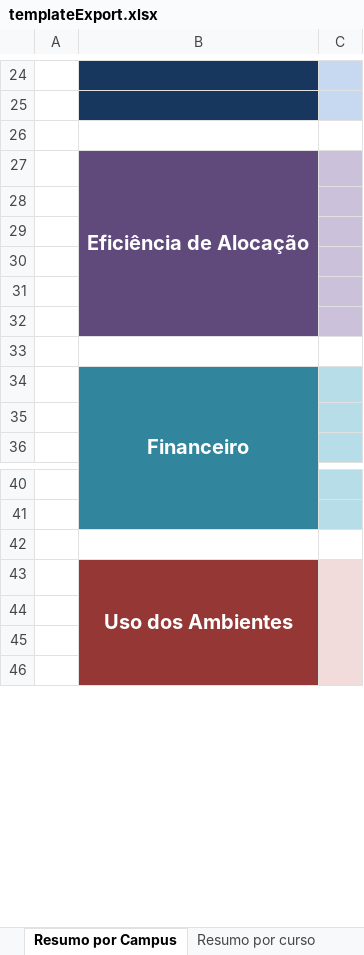
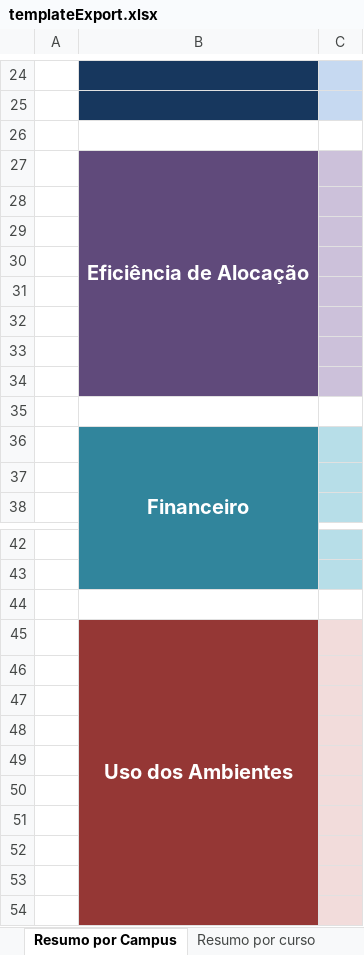
Before and after one commit to VillzVic/Trieda, an Excel workbook: code/client/web/src/main/resources/templateExport.xlsx, sheet Resumo por Campus, drawn as a sheet; only a part is shown, gaps mark what is left out; values as stored, in another font and other column widths than the file's, no borders; charts and pictures not drawn; removed rows and columns are numbered as before the commit, all else as after; the diff names each change by its address in the sheet, - before the commit and + after, or states it on an @@ line.

```diff
--- a/code/client/web/src/main/resources/templateExport.xlsx (sheet Resumo por Campus)
+++ b/code/client/web/src/main/resources/templateExport.xlsx (sheet Resumo por Campus)
-B27:B32 merged
+B27:B34 merged
-B33 fill: none
+B33 fill: #604A7B
-C33 fill: none
+C33 fill: #CCC1DA
+row 34: (empty)
+row 35: (empty)
+row 46: (empty)
+row 47: (empty)
+row 48: (empty)
+row 49: (empty)
+row 50: (empty)
+row 51: (empty)
```
Also changed, not shown: sheet Ambientes Faixa Ocupacao, sheet Ambientes Faixa Utilizacao, sheet Ambientes, charts or pictures, 22 other files.
